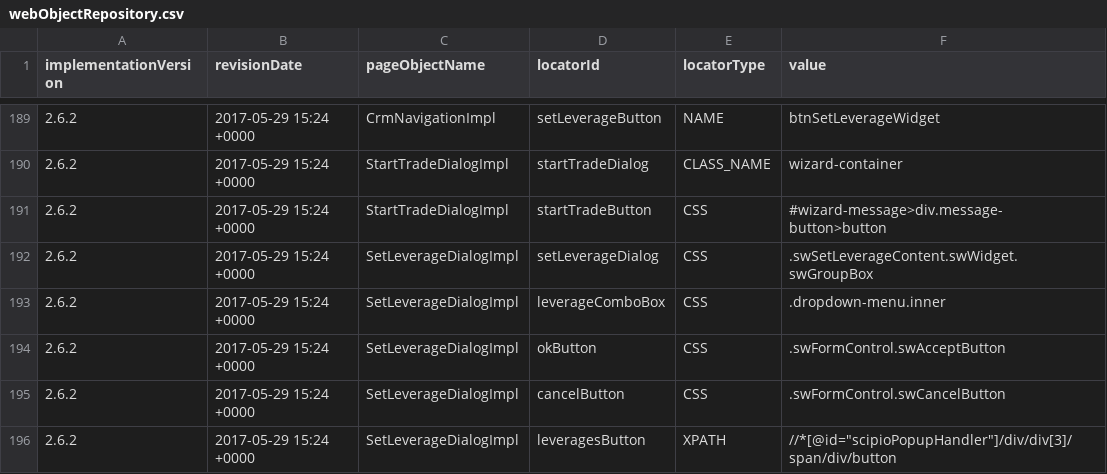
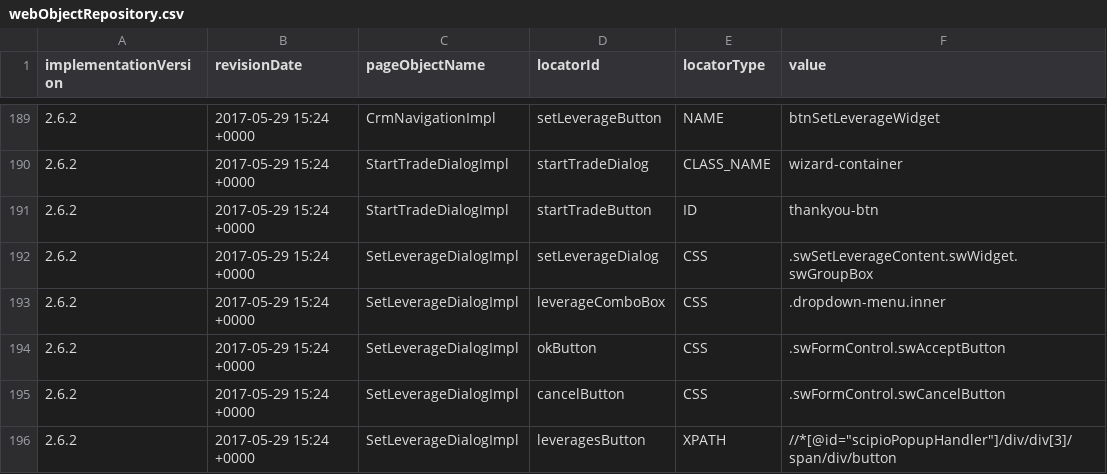
Before and after one commit to quantumua/old_atom, a CSV file: core/src/main/resources/webobjects/webObjectRepository.csv, drawn as a sheet; only a part is shown, gaps mark what is left out.

Commit message:
- added correct message handling; - updated declaration; - updated number for working credit card;

```diff
--- a/core/src/main/resources/webobjects/webObjectRepository.csv
+++ b/core/src/main/resources/webobjects/webObjectRepository.csv
@@ -190,3 +190,3 @@ implementationVersion,revisionDate,pageObjectName,locatorId,locatorType,value
 2.6.2,2017-05-29 15:24 +0000,StartTradeDialogImpl,startTradeDialog,CLASS_NAME,wizard-container
-2.6.2,2017-05-29 15:24 +0000,StartTradeDialogImpl,startTradeButton,CSS,#wizard-message>div.message-button>button
+2.6.2,2017-05-29 15:24 +0000,StartTradeDialogImpl,startTradeButton,ID,thankyou-btn
 2.6.2,2017-05-29 15:24 +0000,SetLeverageDialogImpl,setLeverageDialog,CSS,.swSetLeverageContent.swWidget.swGroupBox
```
Also changed, not shown: 2 other files.
